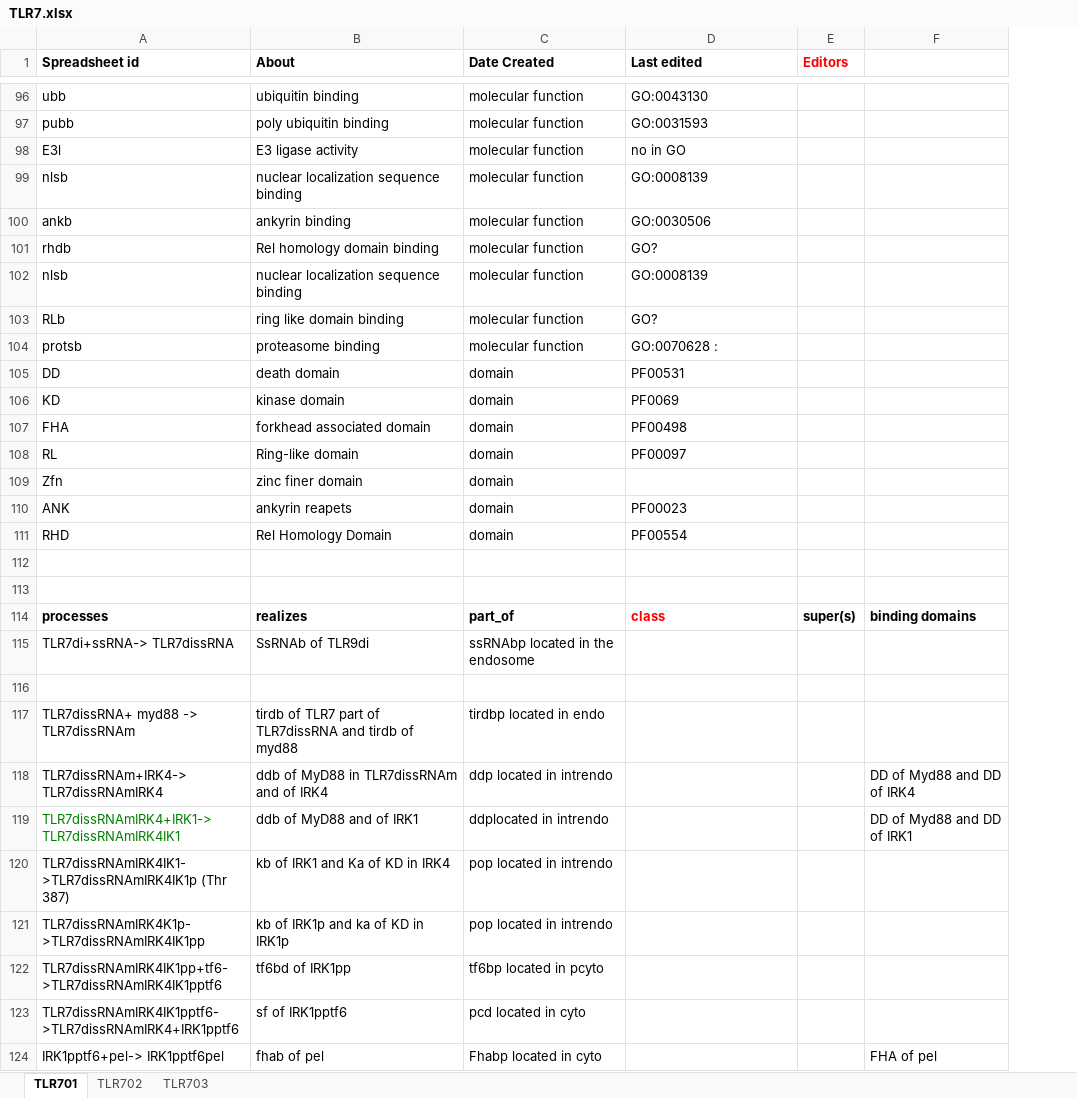
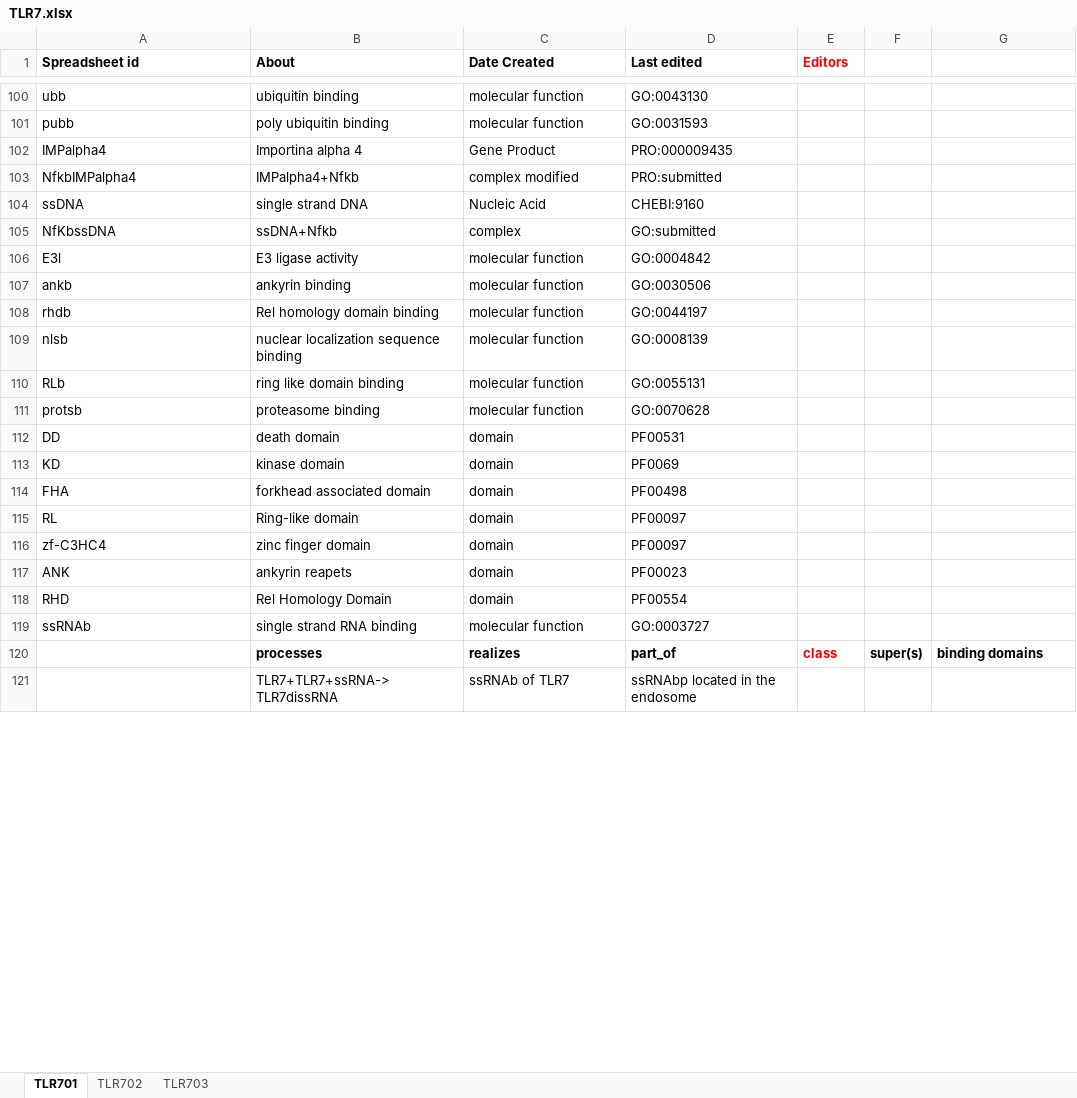
Before and after one commit to GreatStuff660/infectious-disease-ontology, an Excel workbook: src/ontology/immunology/TLR7.xlsx, sheet TLR701, drawn as a sheet; only a part is shown, gaps mark what is left out; values as stored, in another font and other column widths than the file's, no borders; removed rows and columns are numbered as before the commit, all else as after; the diff covers the shown part only; the diff names each change by its address in the sheet, - before the commit and + after, or states it on an @@ line.

```diff
--- a/src/ontology/immunology/TLR7.xlsx (sheet TLR701)
+++ b/src/ontology/immunology/TLR7.xlsx (sheet TLR701)
+column F, row 120: super(s)
+row 102: IMPalpha4 | Importina alpha 4 | Gene Product | PRO:000009435
+row 103: NfkbIMPalpha4 | IMPalpha4+Nfkb | complex modified | PRO:submitted
+row 104: ssDNA | single strand DNA | Nucleic Acid | CHEBI:9160
+row 105: NfKbssDNA | ssDNA+Nfkb | complex | GO:submitted
-D106 (Last edited): no in GO
+D106 (Last edited): GO:0004842
@@ row 100 moved to row 107: ankb @@
+row 108: rhdb | Rel homology domain binding | molecular function | GO:0044197
-row 101: rhdb | Rel homology domain binding | molecular function | GO?
-row 102: nlsb | nuclear localization sequence binding | molecular function | GO:0008139
-D110 (Last edited): GO?
+D110 (Last edited): GO:0055131
-D111 (Last edited): GO:0070628 :
+D111 (Last edited): GO:0070628
-row 109: Zfn | zinc finer domain | domain
+row 116: zf-C3HC4 | zinc finger domain | domain | PF00097
-row 119: (empty)
+row 119: ssRNAb | single strand RNA binding | molecular function | GO:0003727
-row 120: (empty)
+row 120:  | processes | realizes | part_of | class | super(s) | binding domains
-row 114: processes | realizes | part_of | class | super(s) | binding domains
-row 115: TLR7di+ssRNA-> TLR7dissRNA | SsRNAb of TLR9di | ssRNAbp located in the endosome
-row 121: (empty)
+row 121:  | TLR7+TLR7+ssRNA-> TLR7dissRNA | ssRNAb of TLR7 | ssRNAbp located in the endosome
-row 117: TLR7dissRNA+ myd88 -> TLR7dissRNAm | tirdb of TLR7 part of TLR7dissRNA and tirdb of myd88 | tirdbp located in endo
-row 118: TLR7dissRNAm+IRK4-> TLR7dissRNAmIRK4 | ddb of MyD88 in TLR7dissRNAm and of IRK4 | ddp located in intrendo |  |  | DD of Myd88 and DD of IRK4
-row 119: TLR7dissRNAmIRK4+IRK1-> TLR7dissRNAmIRK4IK1 | ddb of MyD88 and of IRK1 | ddplocated in intrendo |  |  | DD of Myd88 and DD of IRK1
-row 120: TLR7dissRNAmIRK4IK1->TLR7dissRNAmIRK4IK1p (Thr 387) | kb of IRK1 and Ka of KD in IRK4 | pop located in intrendo
-row 121: TLR7dissRNAmIRK4K1p->TLR7dissRNAmIRK4IK1pp | kb of IRK1p and ka of KD in IRK1p | pop located in intrendo
-row 122: TLR7dissRNAmIRK4IK1pp+tf6->TLR7dissRNAmIRK4IK1pptf6 | tf6bd of IRK1pp | tf6bp located in pcyto
-row 123: TLR7dissRNAmIRK4IK1pptf6->TLR7dissRNAmIRK4+IRK1pptf6 | sf of IRK1pptf6 | pcd located in cyto
-row 124: IRK1pptf6+pel-> IRK1pptf6pel | fhab of pel | Fhabp located in cyto |  |  | FHA of pel
```
Also changed, not shown: 43 added rows, 35 removed rows, 66 edited cells and cell formats elsewhere in this sheet, sheet TLR702, sheet TLR703.
